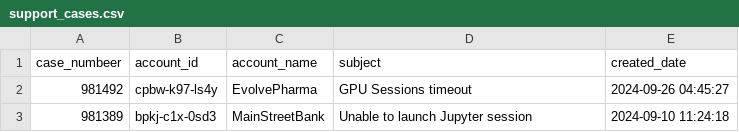
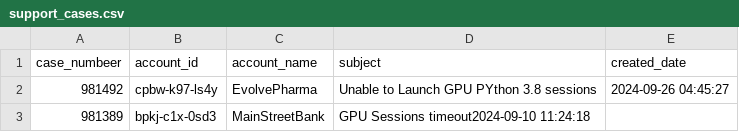
Before and after one commit to jasonmeverett/AYB_public_private, a CSV file: sample_external_applications/recent_support_cases_query_app/data/support_cases.csv, drawn as a sheet.

Commit message:
Adjust data sample content

```diff
--- a/sample_external_applications/recent_support_cases_query_app/data/support_cases.csv
+++ b/sample_external_applications/recent_support_cases_query_app/data/support_cases.csv
@@ -1,3 +1,3 @@
 case_numbeer,account_id,account_name,subject,created_date
-981492,cpbw-k97-ls4y,EvolvePharma,GPU Sessions timeout,2024-09-26 04:45:27
-981389,bpkj-c1x-0sd3,MainStreetBank,Unable to launch Jupyter session,2024-09-10 11:24:18
+981492,cpbw-k97-ls4y,EvolvePharma,Unable to Launch GPU PYthon 3.8 sessions,2024-09-26 04:45:27
+981389,bpkj-c1x-0sd3,MainStreetBank,GPU Sessions timeout2024-09-10 11:24:18
```
Also changed, not shown: 1 other file.
